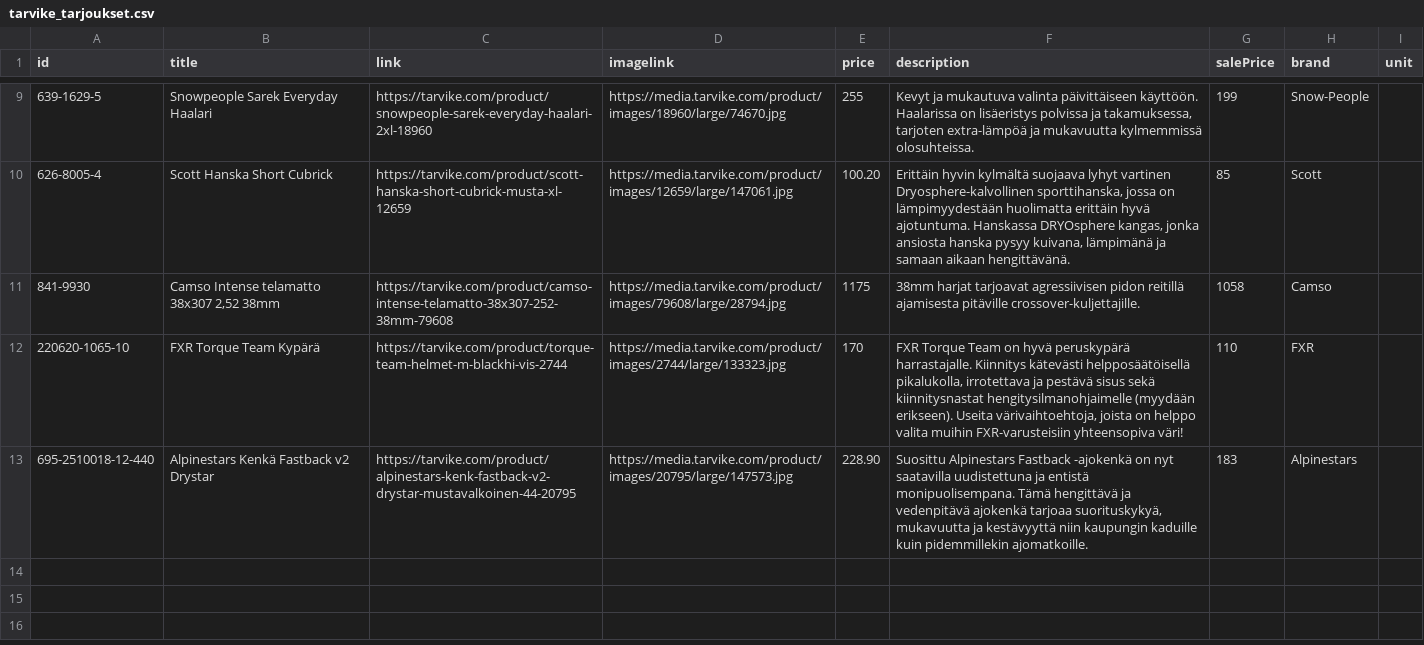
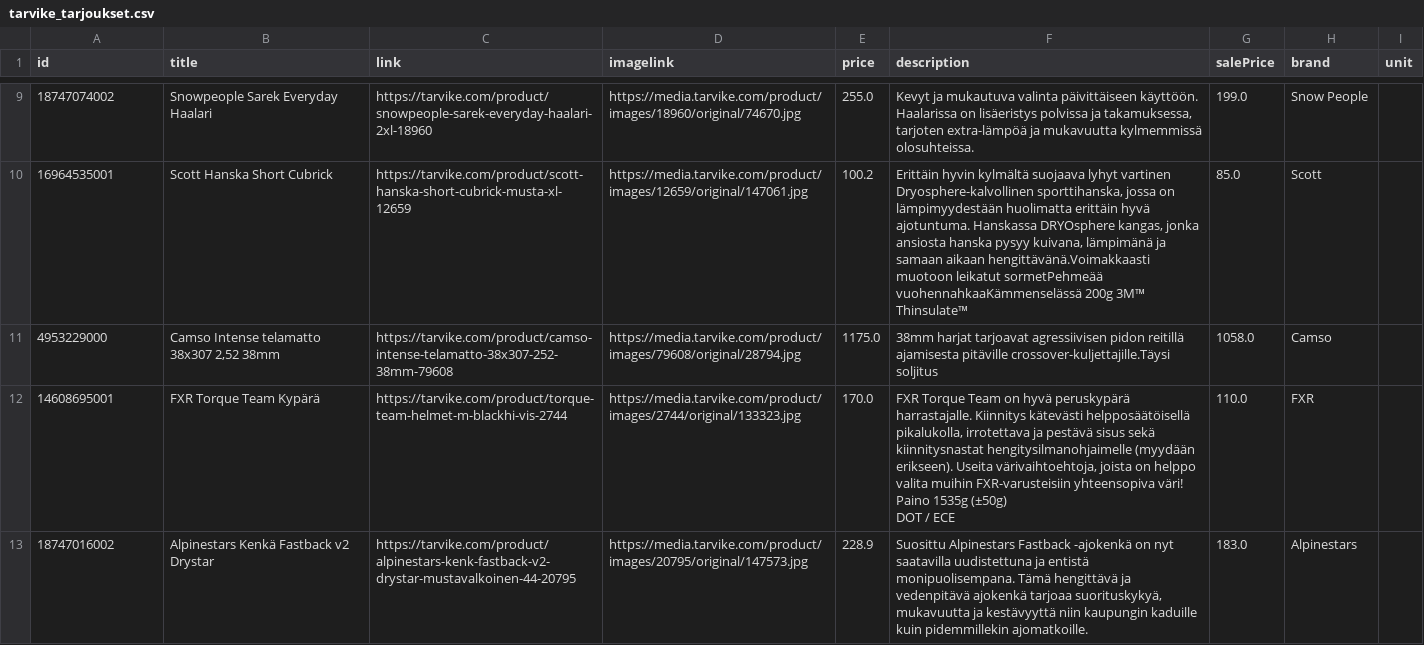
Before and after one commit to TarvikeTT/almadynamo, a CSV file: tarvike_tarjoukset.csv, drawn as a sheet; only a part is shown, gaps mark what is left out; ↵ is a line break in a cell; the diff covers the shown part only; the diff names each change by its address in the sheet, - before the commit and + after, or states it on an @@ line.

```diff
--- a/tarvike_tarjoukset.csv
+++ b/tarvike_tarjoukset.csv
-A9 (id): 639-1629-5
+A9 (id): 18747074002
-D9 (imagelink): https://media.tarvike.com/product/images/18960/large/74670.jpg
+D9 (imagelink): https://media.tarvike.com/product/images/18960/original/74670.jpg
-E9 (price): 255
+E9 (price): 255.0
-G9 (salePrice): 199
+G9 (salePrice): 199.0
-H9 (brand): Snow-People
+H9 (brand): Snow People
-A10 (id): 626-8005-4
+A10 (id): 16964535001
-D10 (imagelink): https://media.tarvike.com/product/images/12659/large/147061.jpg
+D10 (imagelink): https://media.tarvike.com/product/images/12659/original/147061.jpg
-E10 (price): 100.20
+E10 (price): 100.2
-F10 (description): …samaan aikaan hengittävänä.
+F10 (description): …samaan aikaan hengittävänä.Voimakkaasti muotoon leikatut sormetPehmeää vuohennahkaaKämmenselässä 200g 3M™ Thinsulate™
-G10 (salePrice): 85
+G10 (salePrice): 85.0
-A11 (id): 841-9930
+A11 (id): 4953229000
-D11 (imagelink): https://media.tarvike.com/product/images/79608/large/28794.jpg
+D11 (imagelink): https://media.tarvike.com/product/images/79608/original/28794.jpg
-E11 (price): 1175
+E11 (price): 1175.0
-F11 (description): …ajamisesta pitäville crossover-kuljettajille.
+F11 (description): …ajamisesta pitäville crossover-kuljettajille.Täysi soljitus
-G11 (salePrice): 1058
+G11 (salePrice): 1058.0
-A12 (id): 220620-1065-10
+A12 (id): 14608695001
-D12 (imagelink): https://media.tarvike.com/product/images/2744/large/133323.jpg
+D12 (imagelink): https://media.tarvike.com/product/images/2744/original/133323.jpg
-E12 (price): 170
+E12 (price): 170.0
-F12 (description): …yhteensopiva väri!
+F12 (description): …yhteensopiva väri! ↵ Paino 1535g (±50g) ↵ DOT / ECE
-G12 (salePrice): 110
+G12 (salePrice): 110.0
-A13 (id): 695-2510018-12-440
+A13 (id): 18747016002
-D13 (imagelink): https://media.tarvike.com/product/images/20795/large/147573.jpg
+D13 (imagelink): https://media.tarvike.com/product/images/20795/original/147573.jpg
-E13 (price): 228.90
+E13 (price): 228.9
-G13 (salePrice): 183
+G13 (salePrice): 183.0
```
Also changed, not shown: 1 added row, 1 removed row and 26 edited cells elsewhere in this file.
